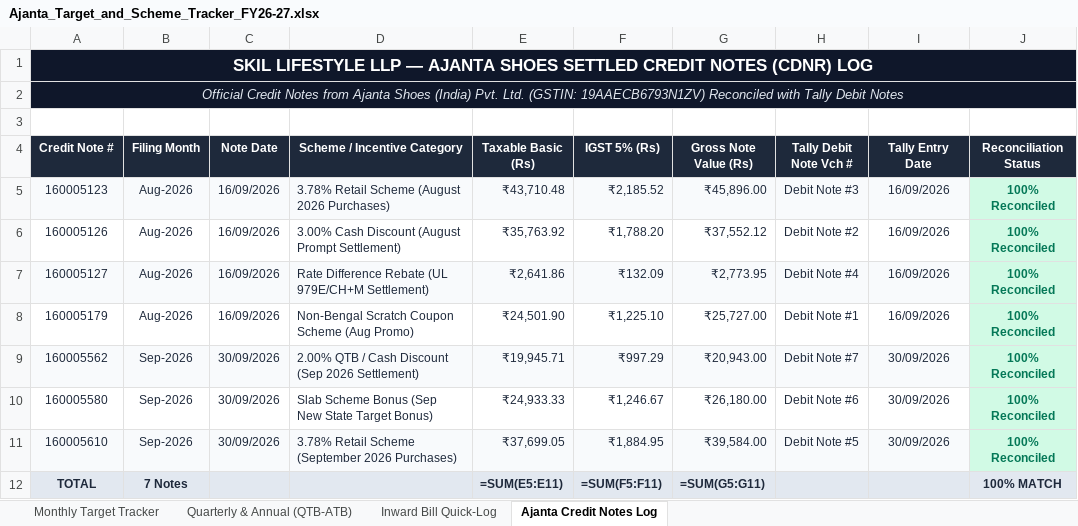
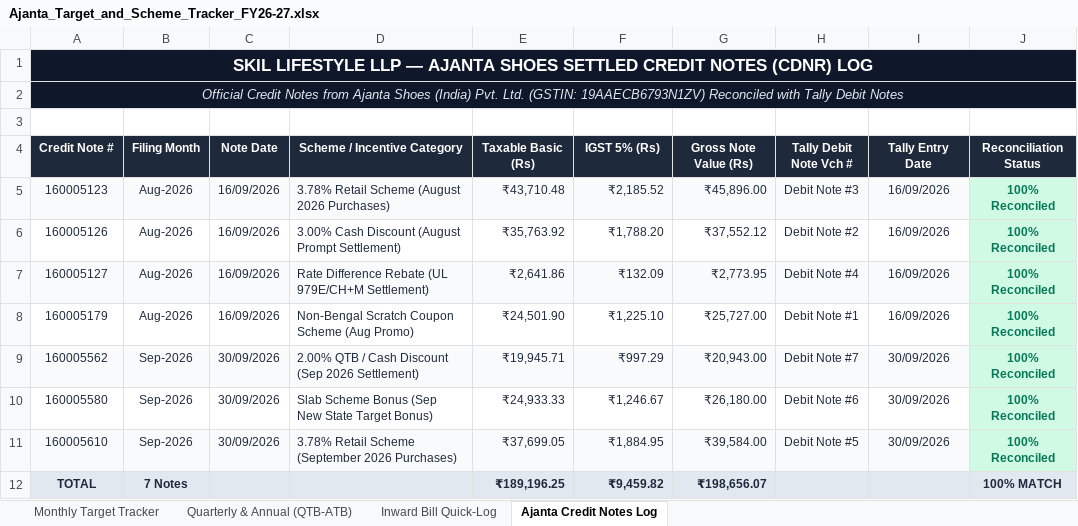
Before and after one commit to sahilsync07/skil-master, an Excel workbook: Ajanta_Target_and_Scheme_Tracker_FY26-27.xlsx, sheet Ajanta Credit Notes Log, drawn as a sheet; values as stored, in another font and other column widths than the file's, no borders; formulas without a stored value are shown as written; the diff names each change by its address in the sheet, - before the commit and + after, or states it on an @@ line.

```diff
--- a/Ajanta_Target_and_Scheme_Tracker_FY26-27.xlsx (sheet Ajanta Credit Notes Log)
+++ b/Ajanta_Target_and_Scheme_Tracker_FY26-27.xlsx (sheet Ajanta Credit Notes Log)
-E12 (Taxable Basic (Rs)): =SUM(E5:E11)
+E12 (Taxable Basic (Rs)): ₹189,196.25
-F12 (IGST 5% (Rs)): =SUM(F5:F11)
+F12 (IGST 5% (Rs)): ₹9,459.82
-G12 (Gross Note Value (Rs)): =SUM(G5:G11)
+G12 (Gross Note Value (Rs)): ₹198,656.07
```
Also changed, not shown: sheet Monthly Target Tracker, sheet Quarterly & Annual (QTB-ATB), sheet Inward Bill Quick-Log, android-app/www/documents/ajanta/Ajanta_Target_and_Scheme_Tracker_FY26-27.xlsx, sync-engine/public/documents/ajanta/Ajanta_Target_and_Scheme_Tracker_FY26-27.xlsx.
